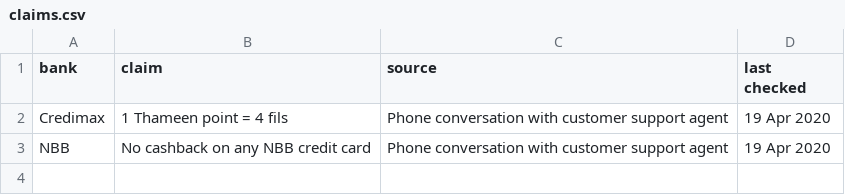
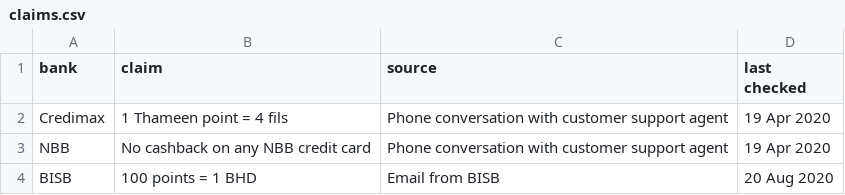
Before and after one commit to amal-ai/bahrain-banks, a CSV file: data/claims.csv, drawn as a sheet.

```diff
--- a/data/claims.csv
+++ b/data/claims.csv
@@ -3 +3,2 @@ Credimax,1 Thameen point = 4 fils, Phone conversation with customer support agen
 NBB,No cashback on any NBB credit card, Phone conversation with customer support agent,19 Apr 2020
+BISB,100 points = 1 BHD, Email from BISB,20 Aug 2020
```
Also changed, not shown: data/credit_cards.csv.
